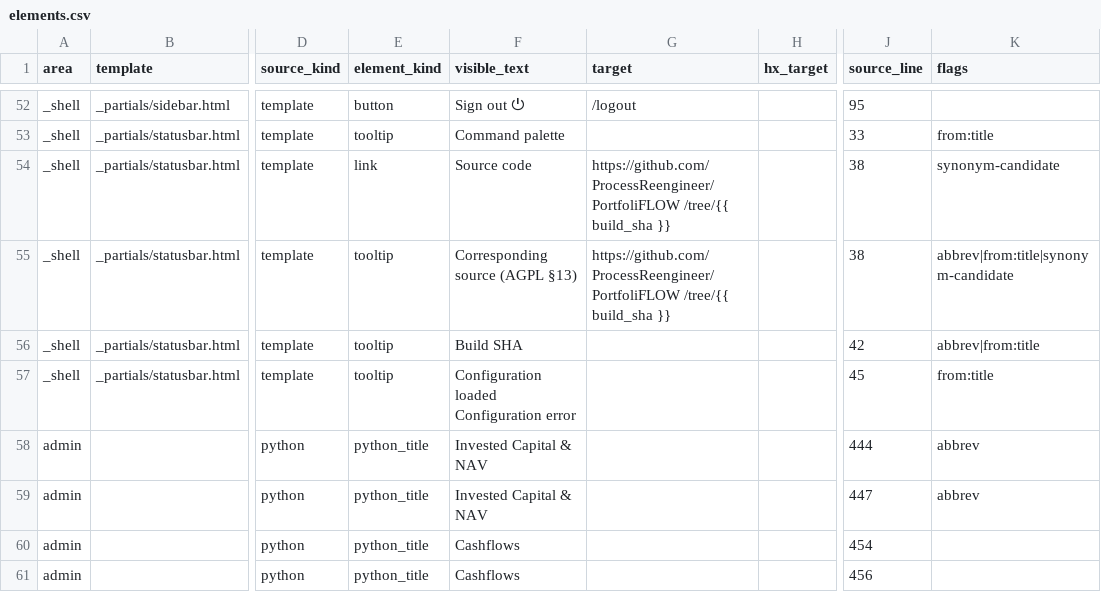
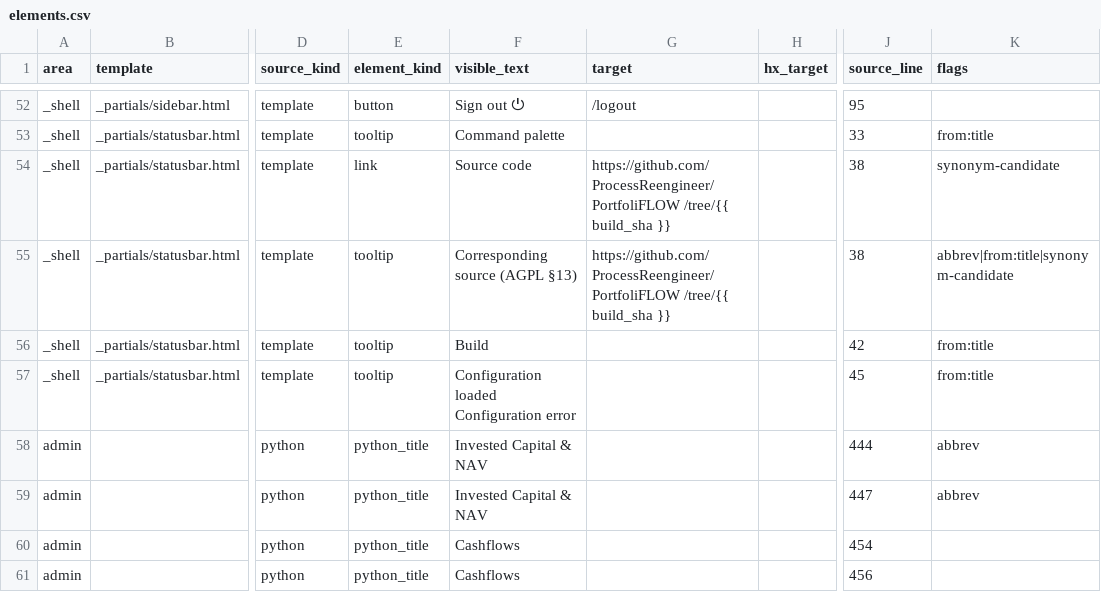
Before and after one commit to ProcessReengineer/PortfoliFLOW, a CSV file: docs/ux/inventory/elements.csv, drawn as a sheet; only a part is shown, gaps mark what is left out; the diff covers the shown part only; the diff names each change by its address in the sheet, - before the commit and + after, or states it on an @@ line.

Commit message:
chore(ux): regenerate the UI inventory after P-UX-H1

```diff
--- a/docs/ux/inventory/elements.csv
+++ b/docs/ux/inventory/elements.csv
-F56 (visible_text): Build SHA
+F56 (visible_text): Build
-K56 (flags): abbrev|from:title
+K56 (flags): from:title
```
Also changed, not shown: 6 edited cells elsewhere in this file, 1 other file.
